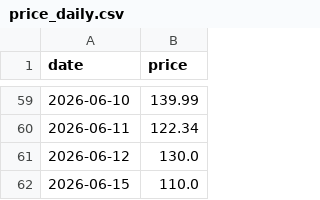
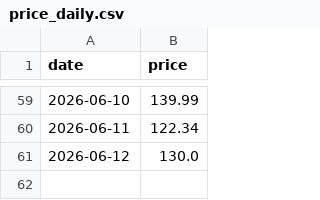
Before and after one commit to Hya-cinthus/special_situation, a CSV file: situations/vcx_fundrise/data/processed/price_daily.csv, drawn as a sheet; only a part is shown, gaps mark what is left out; the diff names each change by its address in the sheet, - before the commit and + after, or states it on an @@ line.

```diff
--- a/situations/vcx_fundrise/data/processed/price_daily.csv
+++ b/situations/vcx_fundrise/data/processed/price_daily.csv
-row 62: 2026-06-15 | 110.0
```
Also changed, not shown: situations/spacex_baron/data/processed/nav_daily.csv, 17 other files.
